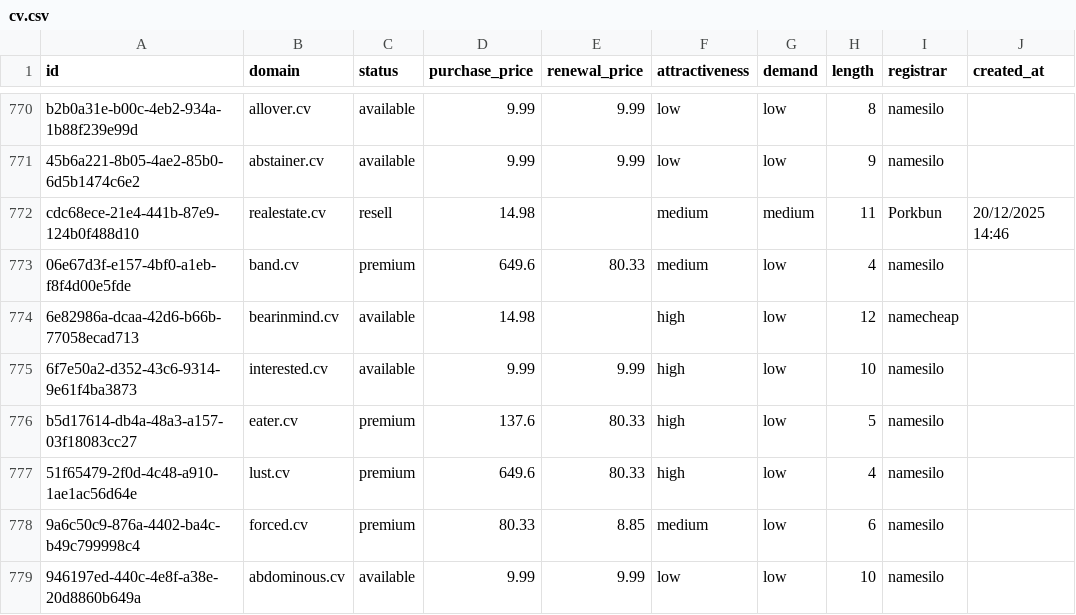
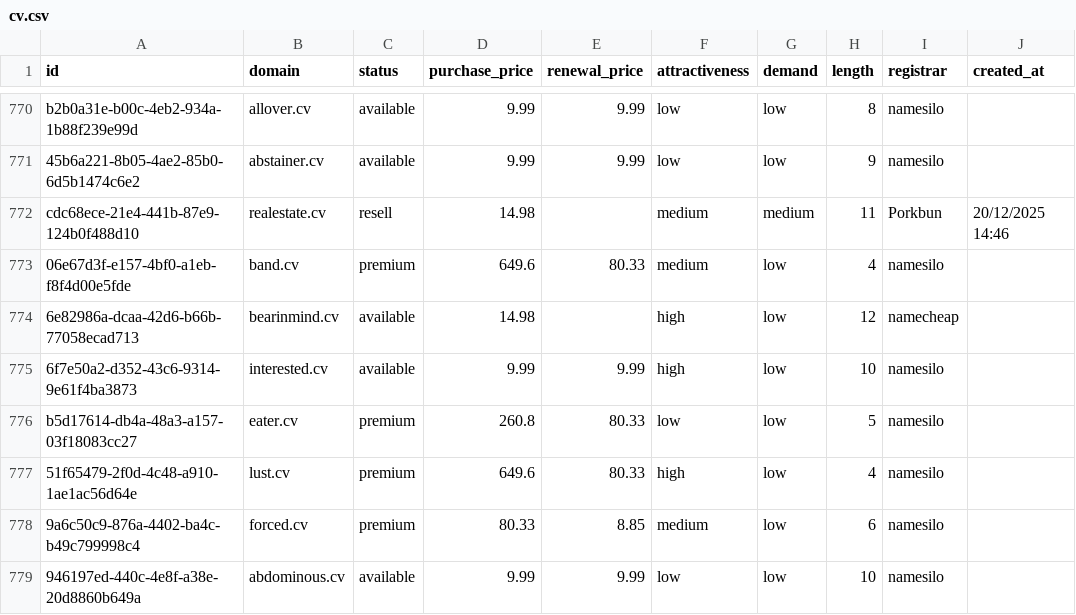
Before and after one commit to UniqueDomains/cv-oneword-domains, a CSV file: cv.csv, drawn as a sheet; only a part is shown, gaps mark what is left out; the diff names each change by its address in the sheet, - before the commit and + after, or states it on an @@ line.

Commit message:
Domains update

```diff
--- a/cv.csv
+++ b/cv.csv
-D776 (purchase_price): 137.6
+D776 (purchase_price): 260.8
-F776 (attractiveness): high
+F776 (attractiveness): low
```
Also changed, not shown: 4 other files.
